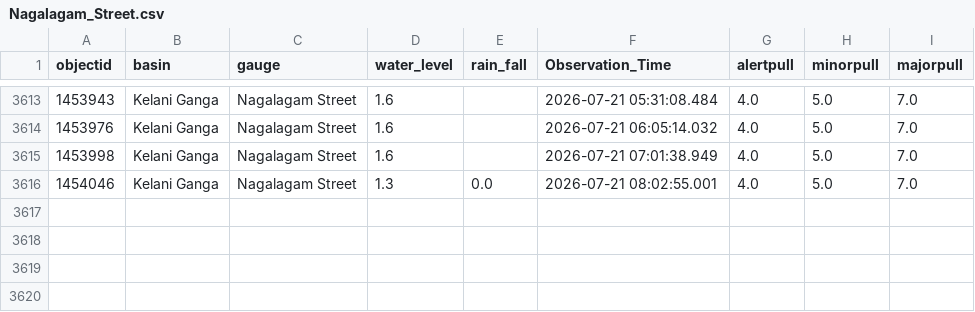
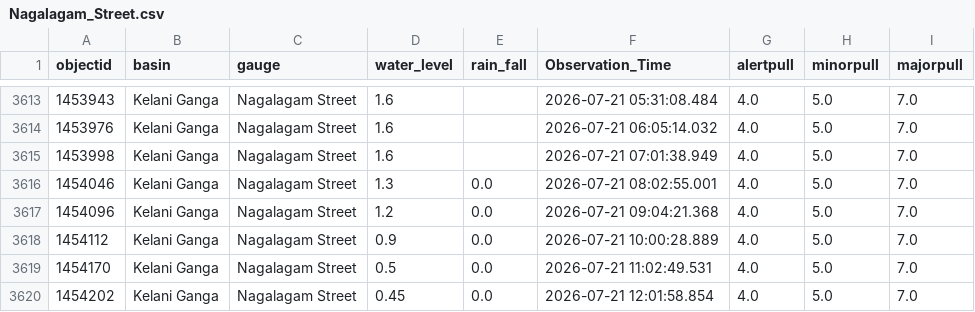
Before and after one commit to hhumal/Irrigation-Dept-Manual-River-Gauge-Readings, a CSV file: Station_Rainfall_CSVs/Nagalagam_Street.csv, drawn as a sheet; only a part is shown, gaps mark what is left out; the diff names each change by its address in the sheet, - before the commit and + after, or states it on an @@ line.

```diff
--- a/Station_Rainfall_CSVs/Nagalagam_Street.csv
+++ b/Station_Rainfall_CSVs/Nagalagam_Street.csv
+row 3617: 1454096 | Kelani Ganga | Nagalagam Street | 1.2 | 0.0 | 2026-07-21 09:04:21.368 | 4.0 | 5.0 | 7.0
+row 3618: 1454112 | Kelani Ganga | Nagalagam Street | 0.9 | 0.0 | 2026-07-21 10:00:28.889 | 4.0 | 5.0 | 7.0
+row 3619: 1454170 | Kelani Ganga | Nagalagam Street | 0.5 | 0.0 | 2026-07-21 11:02:49.531 | 4.0 | 5.0 | 7.0
+row 3620: 1454202 | Kelani Ganga | Nagalagam Street | 0.45 | 0.0 | 2026-07-21 12:01:58.854 | 4.0 | 5.0 | 7.0
```
Also changed, not shown: Station_Rainfall_CSVs/Glencourse.csv, Station_Rainfall_CSVs/Kalawellawa_(Millakanda).csv, 37 other files.
